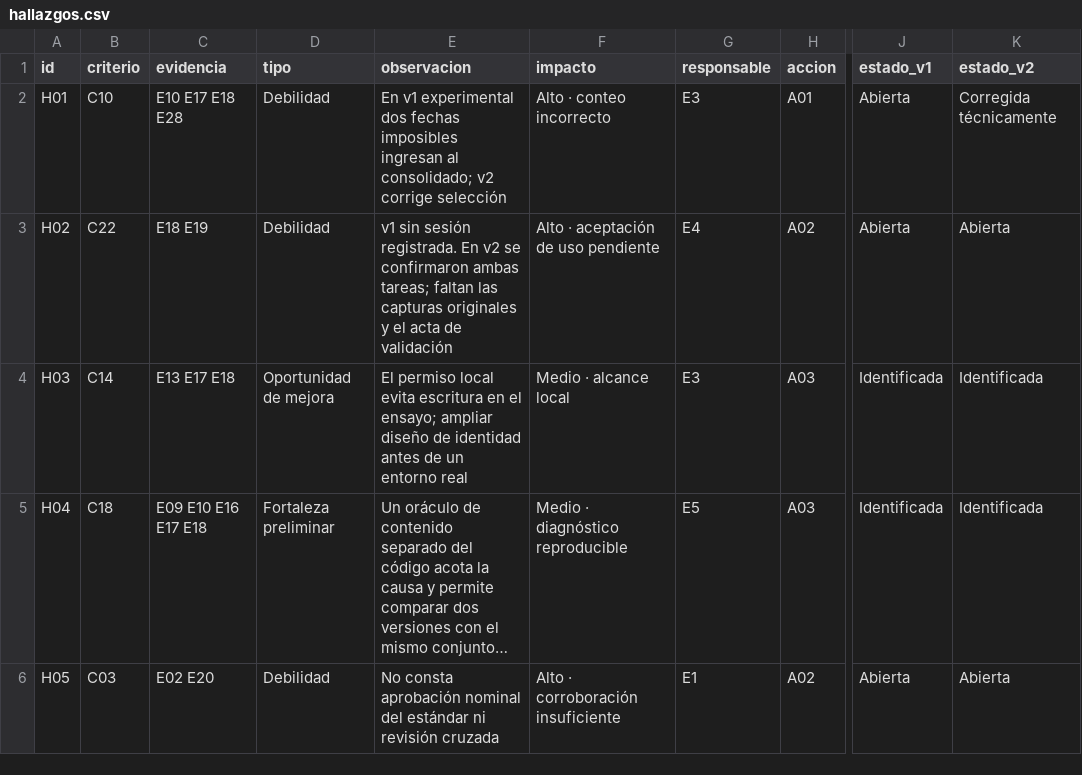
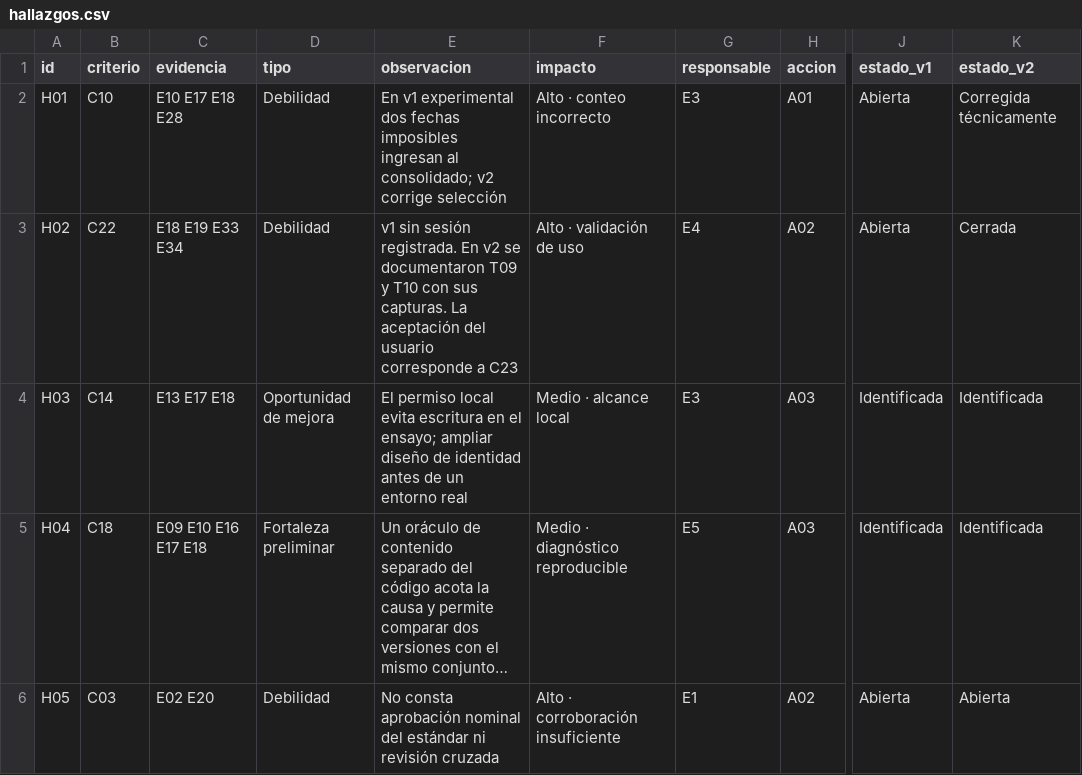
Before and after one commit to cmezav/panviz-scampi-tp9, a CSV file: 06_evidencias/hallazgos.csv, drawn as a sheet; only a part is shown, gaps mark what is left out; long unchanged cells end in …; the diff names each change by its address in the sheet, - before the commit and + after, or states it on an @@ line.

```diff
--- a/06_evidencias/hallazgos.csv
+++ b/06_evidencias/hallazgos.csv
-C3 (evidencia): E18 E19
+C3 (evidencia): E18 E19 E33 E34
-E3 (observacion): …v2 se confirmaron ambas tareas; faltan las capturas originales y el acta de validación
+E3 (observacion): …v2 se documentaron T09 y T10 con sus capturas. La aceptación del usuario corresponde a C23
-F3 (impacto): Alto · aceptación de uso pendiente
+F3 (impacto): Alto · validación de uso
-K3 (estado_v2): Abierta
+K3 (estado_v2): Cerrada
```
Also changed, not shown: 07_tablero/exportaciones/criterios.csv, 07_tablero/exportaciones/evidencias.csv, 10 other files.
